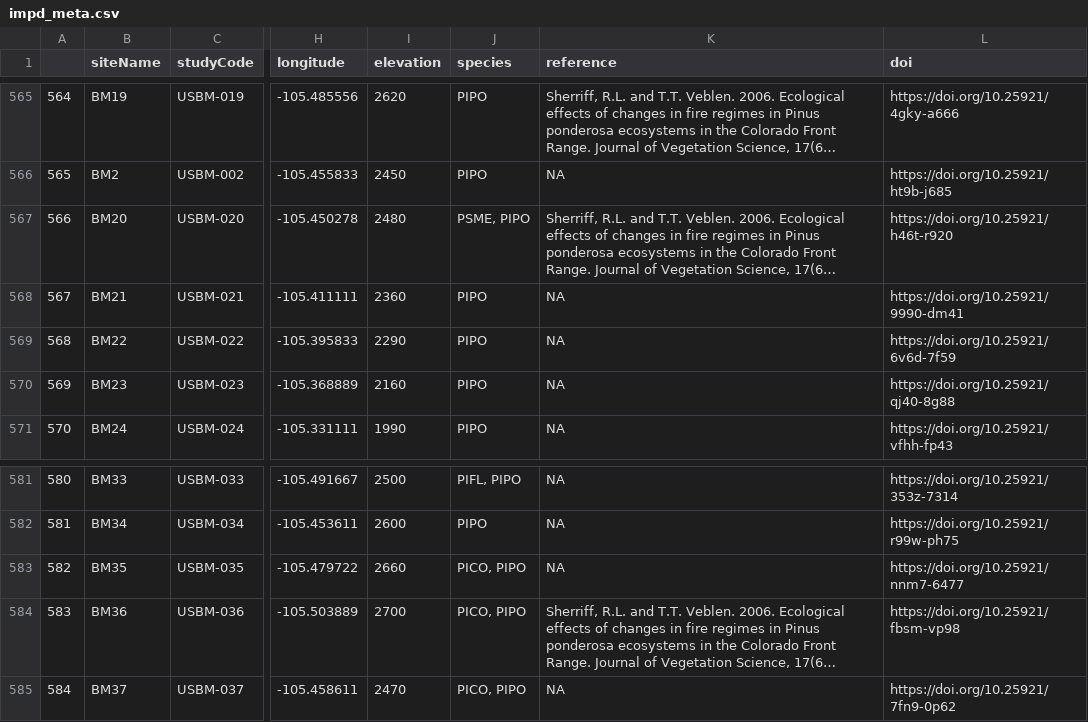
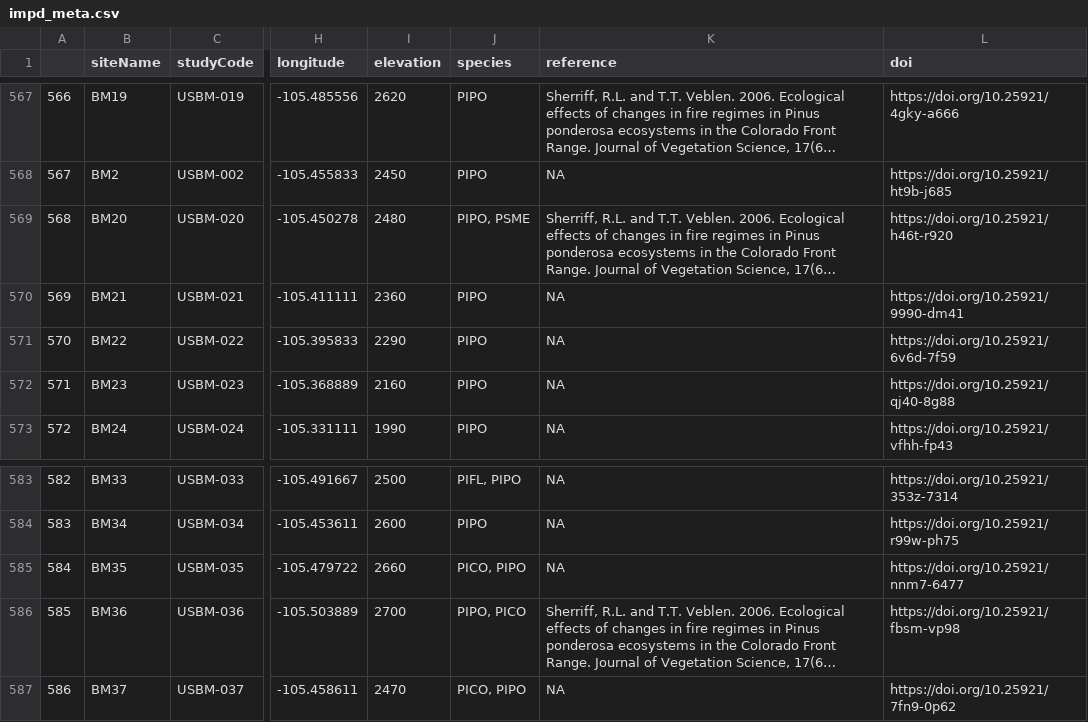
Before and after one commit to chguiterman/scrape-IMPD, a CSV file: data/impd_meta.csv, drawn as a sheet; only a part is shown, gaps mark what is left out; long unchanged cells end in …; addresses are those after the commit; the diff covers the shown part only; the diff names each change by its address in the sheet, - before the commit and + after, or states it on an @@ line.

```diff
--- a/data/impd_meta.csv
+++ b/data/impd_meta.csv
@@ column A renumbered from row 404 down @@
-J569 (species): PSME, PIPO
+J569 (species): PIPO, PSME
-J586 (species): PICO, PIPO
+J586 (species): PIPO, PICO
```
Also changed, not shown: 2 added rows and 10 edited cells elsewhere in this file.
